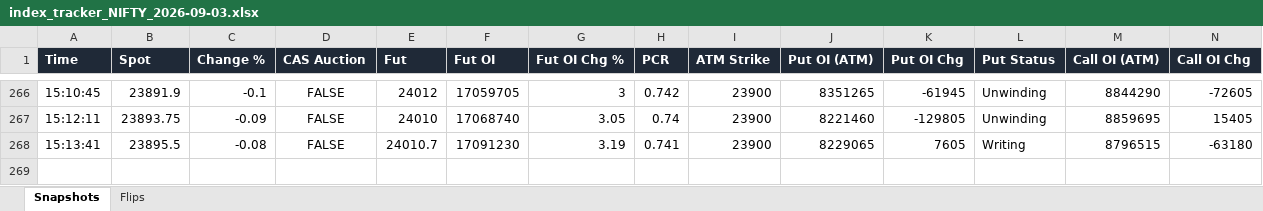
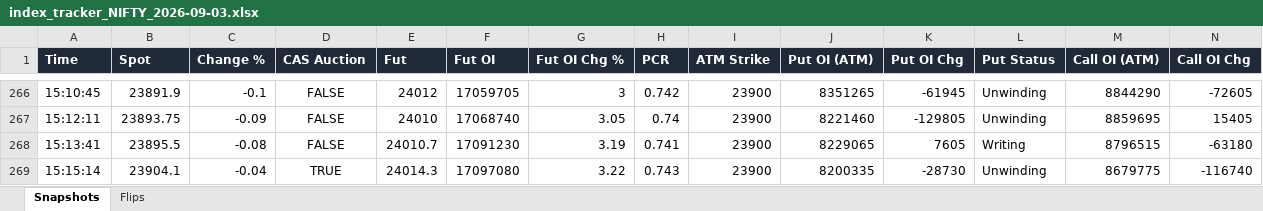
Before and after one commit to dhanunjaya-kd/fo-radar, an Excel workbook: backend/signal_logs/2026-09-03/index_tracker_NIFTY_2026-09-03.xlsx, sheet Snapshots, drawn as a sheet; only a part is shown, gaps mark what is left out; values as stored, in another font and other column widths than the file's, no borders; rows hold the shown columns only; the diff names each change by its address in the sheet, - before the commit and + after, or states it on an @@ line.

```diff
--- a/backend/signal_logs/2026-09-03/index_tracker_NIFTY_2026-09-03.xlsx (sheet Snapshots)
+++ b/backend/signal_logs/2026-09-03/index_tracker_NIFTY_2026-09-03.xlsx (sheet Snapshots)
+row 269: 15:15:14 | 23904.1 | -0.04 | TRUE | 24014.3 | 17097080 | 3.22 | 0.743 | 23900 | 8200335 | -28730 | Unwinding | 8679775 | -116740
```
Also changed, not shown: backend/signal_logs/2026-09-03/index_tracker_BANKNIFTY_2026-09-03.xlsx.
